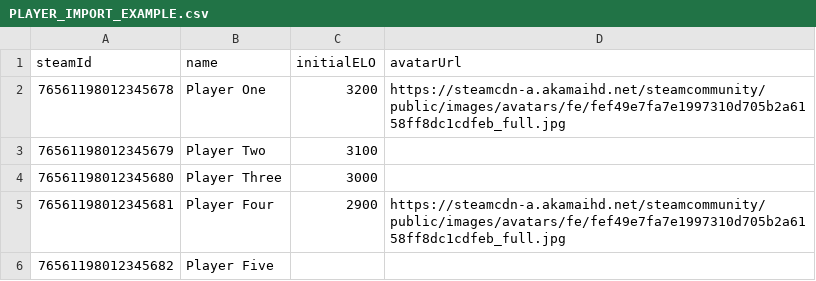
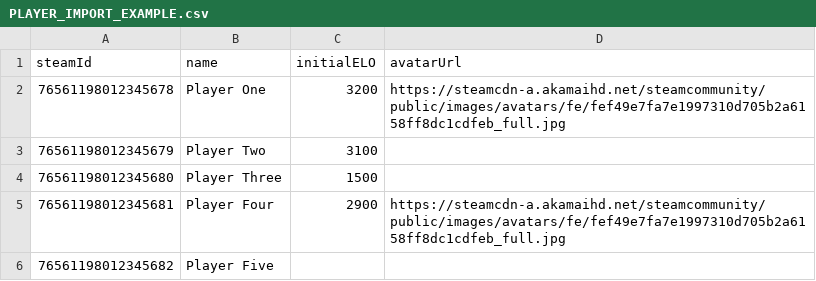
Before and after one commit to Auto-Tournament/auto-tournament, a CSV file: docs/PLAYER_IMPORT_EXAMPLE.csv, drawn as a sheet.

Commit message:
refactor: standardize player rating terminology and improve match details
- Updated player rating terminology from "ELO" to "Skill Rating" across the codebase to align with OpenSkill mapping.
- Changed default Skill Rating for new players from 3000 to 1500, reflecting a more accurate starting point.
- Enhanced the MatchDetailsModal to include team names for better clarity in match displays.
- Adjusted player profile and tournament leaderboard components to reflect the new Skill Rating terminology and calculations.

```diff
--- a/docs/PLAYER_IMPORT_EXAMPLE.csv
+++ b/docs/PLAYER_IMPORT_EXAMPLE.csv
@@ -3,3 +3,3 @@ steamId,name,initialELO,avatarUrl
 76561198012345679,Player Two,3100,
-76561198012345680,Player Three,3000,
+76561198012345680,Player Three,1500,
 76561198012345681,Player Four,2900,https://steamcdn-a.akamaihd.net/steamcommunity/public/images/avatars/fe/fef49e7fa7e1997310d705b2a6158ff8dc1cdfeb_full.jpg
```
Also changed, not shown: 30 other files.
